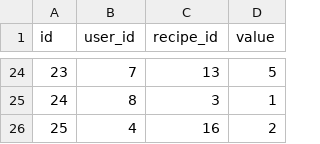
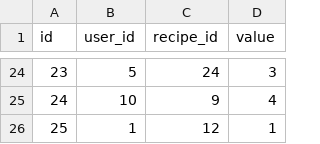
Before and after one commit to jorgegarcelan/web_apps, a CSV file: data/ratings.csv, drawn as a sheet; only a part is shown, gaps mark what is left out; the diff covers the shown part only.

```diff
--- a/data/ratings.csv
+++ b/data/ratings.csv
@@ -24,3 +24,3 @@ id,user_id,recipe_id,value
-23,7,13,5
-24,8,3,1
-25,4,16,2
+23,5,24,3
+24,10,9,4
+25,1,12,1
```
Also changed, not shown: 60 edited cells elsewhere in this file, data/ingredients.csv, data/photos.csv, 4 other files.
